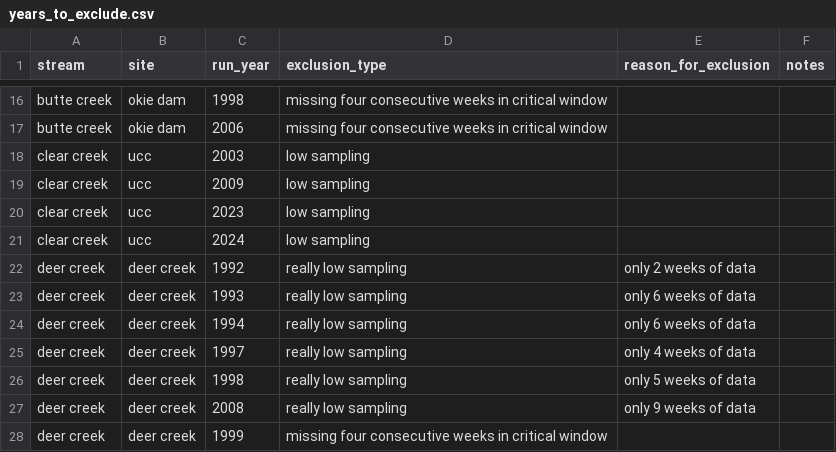
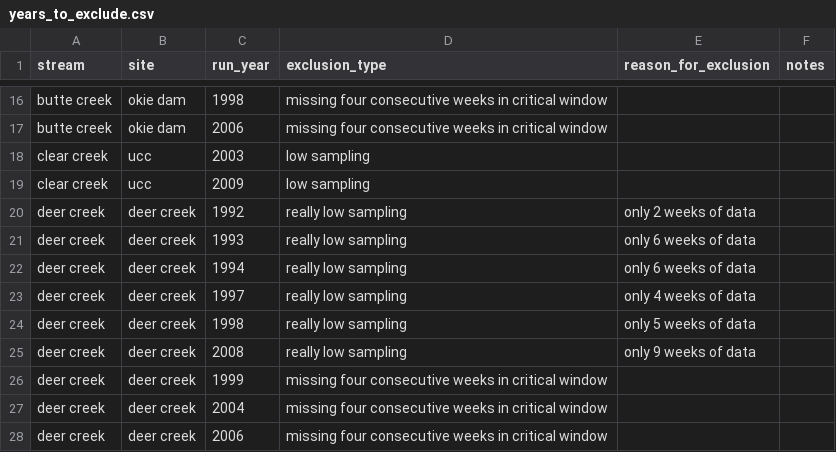
Before and after one commit to SRJPE/SRJPEdata, a CSV file: data-raw/helper-tables/years_to_exclude.csv, drawn as a sheet; only a part is shown, gaps mark what is left out; the shorter side is filled out with more unchanged rows; the diff names each change by its address in the sheet, - before the commit and + after, or states it on an @@ line.

Commit message:
removes ucc 2023 and 2024 from exclude list

```diff
--- a/data-raw/helper-tables/years_to_exclude.csv
+++ b/data-raw/helper-tables/years_to_exclude.csv
-row 20: clear creek | ucc | 2023 | low sampling
-row 21: clear creek | ucc | 2024 | low sampling
```
